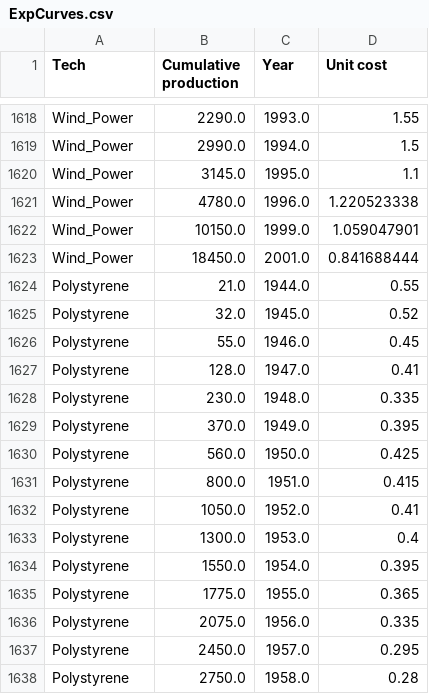
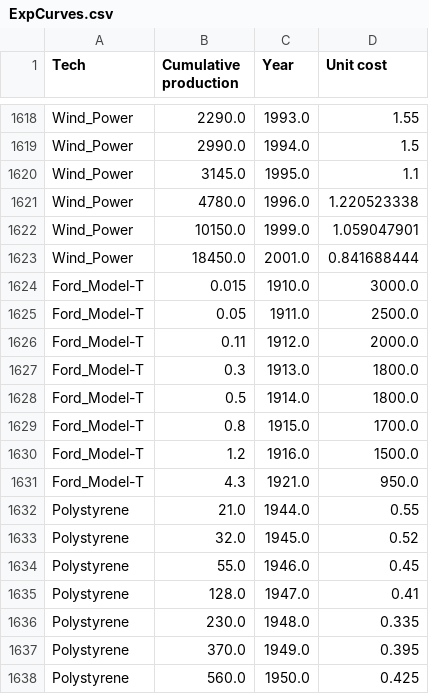
Before and after one commit to carnegie/clab_experience_curve, a CSV file: ExpCurves.csv, drawn as a sheet; only a part is shown, gaps mark what is left out; the shorter side is filled out with more unchanged rows; the diff names each change by its address in the sheet, - before the commit and + after, or states it on an @@ line.

```diff
--- a/ExpCurves.csv
+++ b/ExpCurves.csv
+row 1624: Ford_Model-T | 0.015 | 1910.0 | 3000.0
+row 1625: Ford_Model-T | 0.05 | 1911.0 | 2500.0
+row 1626: Ford_Model-T | 0.11 | 1912.0 | 2000.0
+row 1627: Ford_Model-T | 0.3 | 1913.0 | 1800.0
+row 1628: Ford_Model-T | 0.5 | 1914.0 | 1800.0
+row 1629: Ford_Model-T | 0.8 | 1915.0 | 1700.0
+row 1630: Ford_Model-T | 1.2 | 1916.0 | 1500.0
+row 1631: Ford_Model-T | 4.3 | 1921.0 | 950.0
```
Also changed, not shown: NormalizedExpCurves.csv, StatisticalTests/AllTests.csv, 13 other files.
